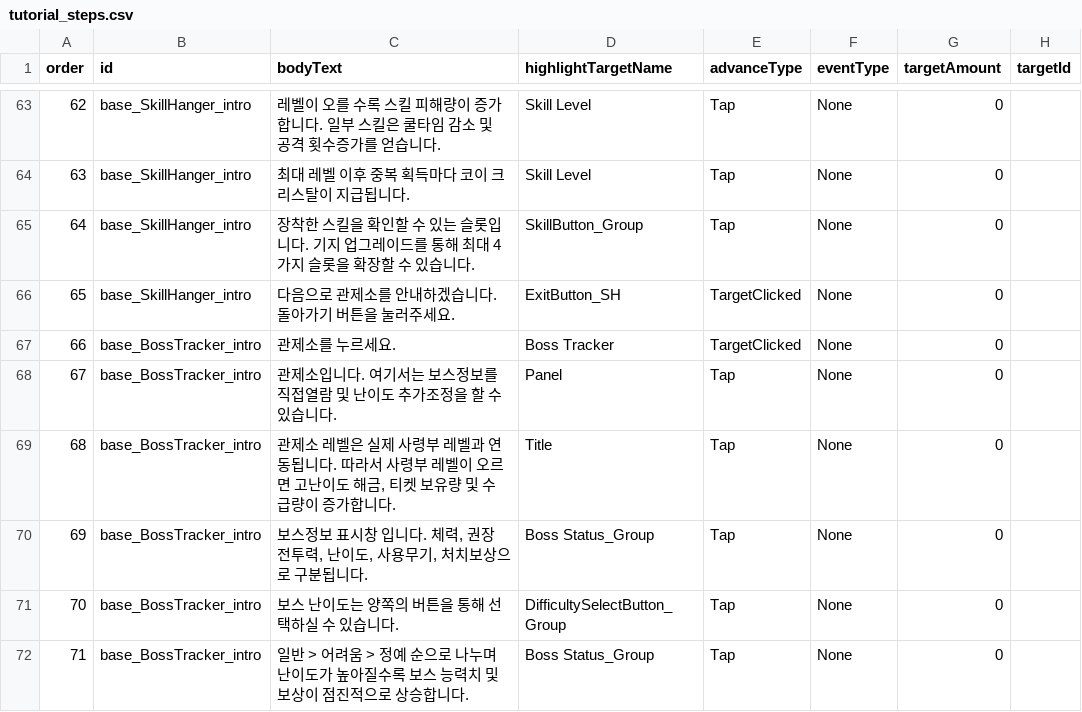
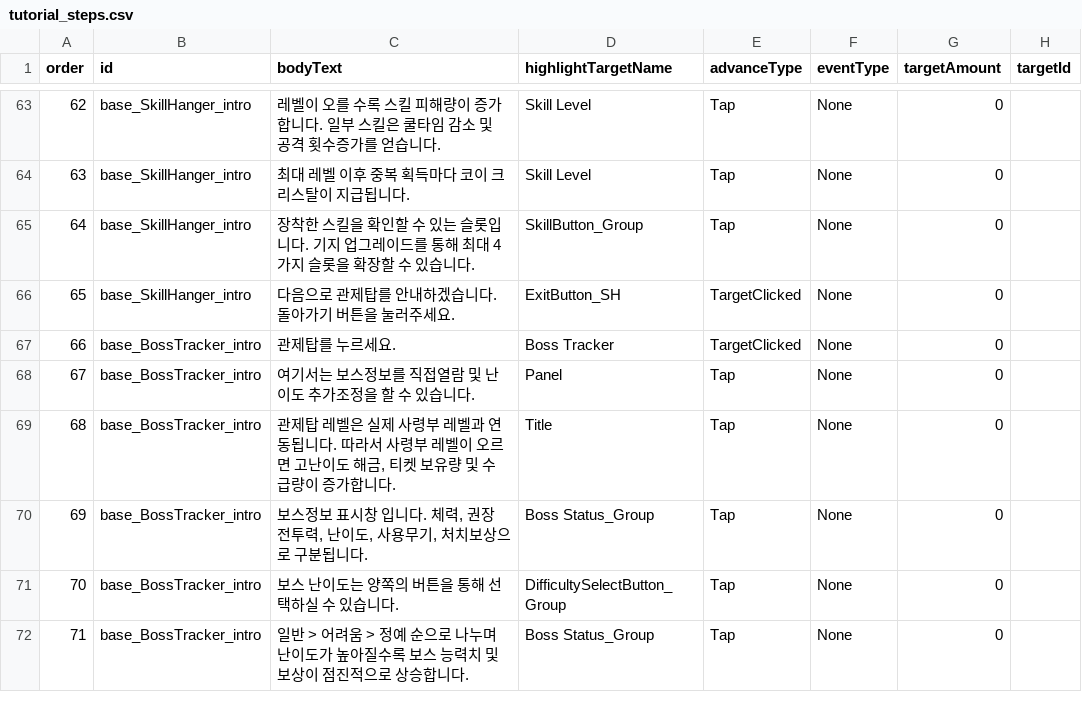
Before and after one commit to myth0629/CT03-RedBreacher-Portfolio, a CSV file: Assets/Resources/Tutorial/tutorial_steps.csv, drawn as a sheet; only a part is shown, gaps mark what is left out.

```diff
--- a/Assets/Resources/Tutorial/tutorial_steps.csv
+++ b/Assets/Resources/Tutorial/tutorial_steps.csv
@@ -66,6 +66,6 @@ order,id,bodyText,highlightTargetName,advanceType,eventType,targetAmount,targetI
 64,base_SkillHanger_intro,장착한 스킬을 확인할 수 있는 슬롯입니다. 기지 업그레이드를 통해 최대 4가지 슬롯을 확장할 수 있습니다.,SkillButton_Group,Tap,None,0,
-65,base_SkillHanger_intro,다음으로 관제소를 안내하겠습니다. 돌아가기 버튼을 눌러주세요.,ExitButton_SH,TargetClicked,None,0,
-66,base_BossTracker_intro,관제소를 누르세요.,Boss Tracker,TargetClicked,None,0,
-67,base_BossTracker_intro,관제소입니다. 여기서는 보스정보를 직접열람 및 난이도 추가조정을 할 수 있습니다.,Panel,Tap,None,0,
-68,base_BossTracker_intro,"관제소 레벨은 실제 사령부 레벨과 연동됩니다. 따라서 사령부 레벨이 오르면 고난이도 해금, 티켓 보유량 및 수급량이 증가합니다.",Title,Tap,None,0,
+65,base_SkillHanger_intro,다음으로 관제탑를 안내하겠습니다. 돌아가기 버튼을 눌러주세요.,ExitButton_SH,TargetClicked,None,0,
+66,base_BossTracker_intro,관제탑를 누르세요.,Boss Tracker,TargetClicked,None,0,
+67,base_BossTracker_intro,여기서는 보스정보를 직접열람 및 난이도 추가조정을 할 수 있습니다.,Panel,Tap,None,0,
+68,base_BossTracker_intro,"관제탑 레벨은 실제 사령부 레벨과 연동됩니다. 따라서 사령부 레벨이 오르면 고난이도 해금, 티켓 보유량 및 수급량이 증가합니다.",Title,Tap,None,0,
 69,base_BossTracker_intro,"보스정보 표시창 입니다. 체력, 권장 전투력, 난이도, 사용무기, 처치보상으로 구분됩니다.",Boss Status_Group,Tap,None,0,
```
Also changed, not shown: Assets/Resources/BaseCamp/base_camp_unlocks.csv, 2 other files.
